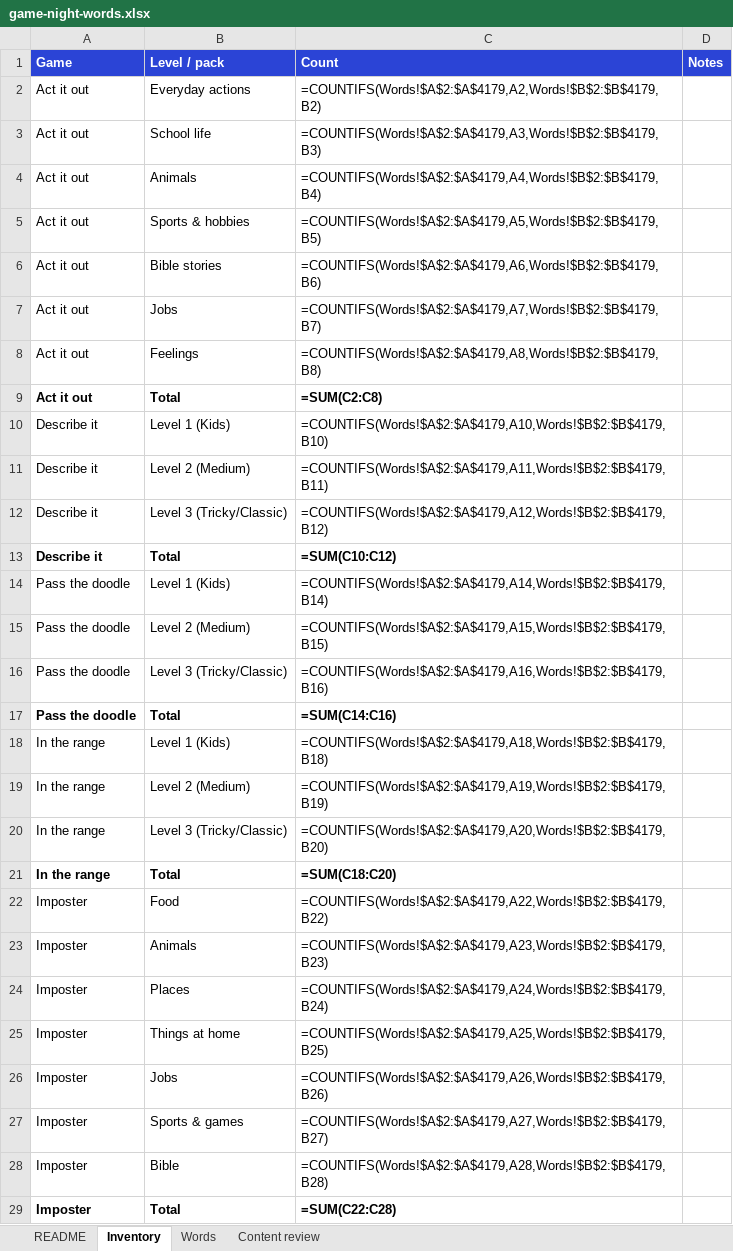
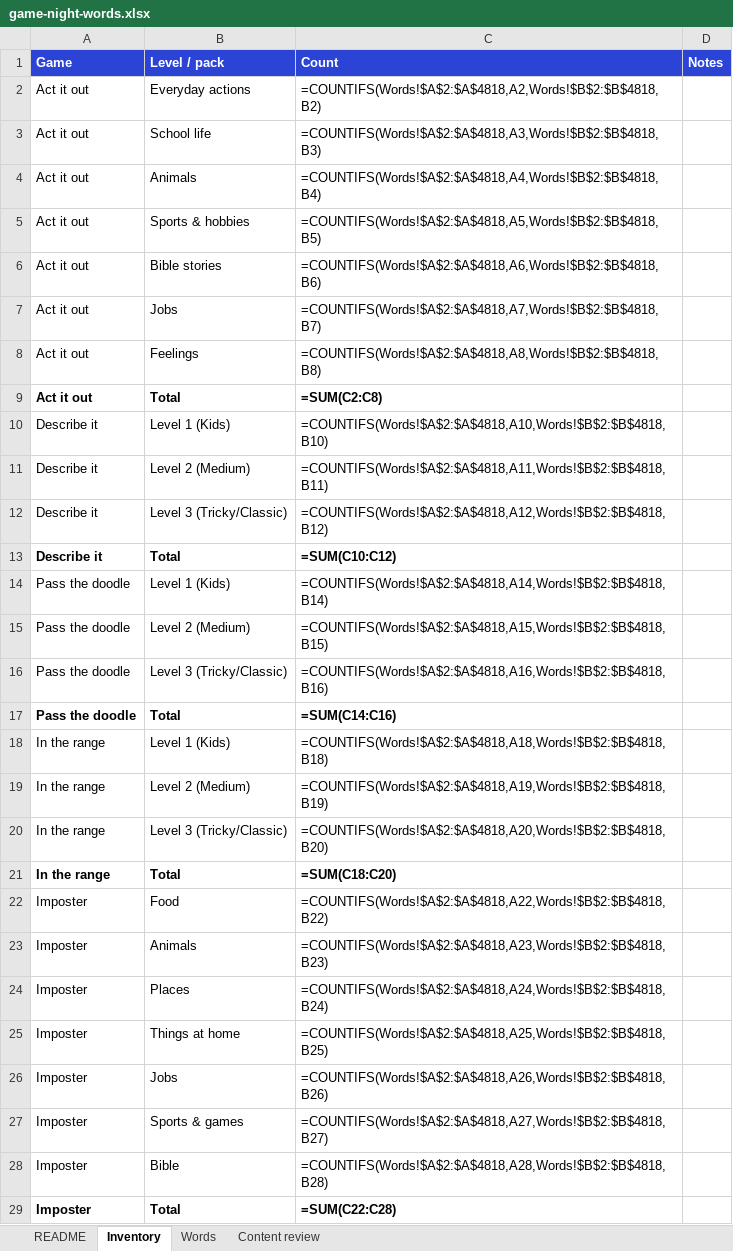
Before and after one commit to meep23t/Game-night, an Excel workbook: docs/game-night-words.xlsx, sheet Inventory, drawn as a sheet; only a part is shown; values as stored, in another font and other column widths than the file's, no borders; formulas without a stored value are shown as written; the diff covers the shown part only; the diff names each change by its address in the sheet, - before the commit and + after, or states it on an @@ line.

```diff
--- a/docs/game-night-words.xlsx (sheet Inventory)
+++ b/docs/game-night-words.xlsx (sheet Inventory)
-C2 (Count): =COUNTIFS(Words!$A$2:$A$4179,A2,Words!$B$2:$B$4179,B2)
+C2 (Count): =COUNTIFS(Words!$A$2:$A$4818,A2,Words!$B$2:$B$4818,B2)
-C3 (Count): =COUNTIFS(Words!$A$2:$A$4179,A3,Words!$B$2:$B$4179,B3)
+C3 (Count): =COUNTIFS(Words!$A$2:$A$4818,A3,Words!$B$2:$B$4818,B3)
-C4 (Count): =COUNTIFS(Words!$A$2:$A$4179,A4,Words!$B$2:$B$4179,B4)
+C4 (Count): =COUNTIFS(Words!$A$2:$A$4818,A4,Words!$B$2:$B$4818,B4)
-C5 (Count): =COUNTIFS(Words!$A$2:$A$4179,A5,Words!$B$2:$B$4179,B5)
+C5 (Count): =COUNTIFS(Words!$A$2:$A$4818,A5,Words!$B$2:$B$4818,B5)
-C6 (Count): =COUNTIFS(Words!$A$2:$A$4179,A6,Words!$B$2:$B$4179,B6)
+C6 (Count): =COUNTIFS(Words!$A$2:$A$4818,A6,Words!$B$2:$B$4818,B6)
-C7 (Count): =COUNTIFS(Words!$A$2:$A$4179,A7,Words!$B$2:$B$4179,B7)
+C7 (Count): =COUNTIFS(Words!$A$2:$A$4818,A7,Words!$B$2:$B$4818,B7)
-C8 (Count): =COUNTIFS(Words!$A$2:$A$4179,A8,Words!$B$2:$B$4179,B8)
+C8 (Count): =COUNTIFS(Words!$A$2:$A$4818,A8,Words!$B$2:$B$4818,B8)
-C10 (Count): =COUNTIFS(Words!$A$2:$A$4179,A10,Words!$B$2:$B$4179,B10)
+C10 (Count): =COUNTIFS(Words!$A$2:$A$4818,A10,Words!$B$2:$B$4818,B10)
-C11 (Count): =COUNTIFS(Words!$A$2:$A$4179,A11,Words!$B$2:$B$4179,B11)
+C11 (Count): =COUNTIFS(Words!$A$2:$A$4818,A11,Words!$B$2:$B$4818,B11)
-C12 (Count): =COUNTIFS(Words!$A$2:$A$4179,A12,Words!$B$2:$B$4179,B12)
+C12 (Count): =COUNTIFS(Words!$A$2:$A$4818,A12,Words!$B$2:$B$4818,B12)
-C14 (Count): =COUNTIFS(Words!$A$2:$A$4179,A14,Words!$B$2:$B$4179,B14)
+C14 (Count): =COUNTIFS(Words!$A$2:$A$4818,A14,Words!$B$2:$B$4818,B14)
-C15 (Count): =COUNTIFS(Words!$A$2:$A$4179,A15,Words!$B$2:$B$4179,B15)
+C15 (Count): =COUNTIFS(Words!$A$2:$A$4818,A15,Words!$B$2:$B$4818,B15)
-C16 (Count): =COUNTIFS(Words!$A$2:$A$4179,A16,Words!$B$2:$B$4179,B16)
+C16 (Count): =COUNTIFS(Words!$A$2:$A$4818,A16,Words!$B$2:$B$4818,B16)
-C18 (Count): =COUNTIFS(Words!$A$2:$A$4179,A18,Words!$B$2:$B$4179,B18)
+C18 (Count): =COUNTIFS(Words!$A$2:$A$4818,A18,Words!$B$2:$B$4818,B18)
-C19 (Count): =COUNTIFS(Words!$A$2:$A$4179,A19,Words!$B$2:$B$4179,B19)
+C19 (Count): =COUNTIFS(Words!$A$2:$A$4818,A19,Words!$B$2:$B$4818,B19)
-C20 (Count): =COUNTIFS(Words!$A$2:$A$4179,A20,Words!$B$2:$B$4179,B20)
+C20 (Count): =COUNTIFS(Words!$A$2:$A$4818,A20,Words!$B$2:$B$4818,B20)
-C22 (Count): =COUNTIFS(Words!$A$2:$A$4179,A22,Words!$B$2:$B$4179,B22)
+C22 (Count): =COUNTIFS(Words!$A$2:$A$4818,A22,Words!$B$2:$B$4818,B22)
-C23 (Count): =COUNTIFS(Words!$A$2:$A$4179,A23,Words!$B$2:$B$4179,B23)
+C23 (Count): =COUNTIFS(Words!$A$2:$A$4818,A23,Words!$B$2:$B$4818,B23)
-C24 (Count): =COUNTIFS(Words!$A$2:$A$4179,A24,Words!$B$2:$B$4179,B24)
+C24 (Count): =COUNTIFS(Words!$A$2:$A$4818,A24,Words!$B$2:$B$4818,B24)
-C25 (Count): =COUNTIFS(Words!$A$2:$A$4179,A25,Words!$B$2:$B$4179,B25)
+C25 (Count): =COUNTIFS(Words!$A$2:$A$4818,A25,Words!$B$2:$B$4818,B25)
-C26 (Count): =COUNTIFS(Words!$A$2:$A$4179,A26,Words!$B$2:$B$4179,B26)
+C26 (Count): =COUNTIFS(Words!$A$2:$A$4818,A26,Words!$B$2:$B$4818,B26)
-C27 (Count): =COUNTIFS(Words!$A$2:$A$4179,A27,Words!$B$2:$B$4179,B27)
+C27 (Count): =COUNTIFS(Words!$A$2:$A$4818,A27,Words!$B$2:$B$4818,B27)
-C28 (Count): =COUNTIFS(Words!$A$2:$A$4179,A28,Words!$B$2:$B$4179,B28)
+C28 (Count): =COUNTIFS(Words!$A$2:$A$4818,A28,Words!$B$2:$B$4818,B28)
```
Also changed, not shown: 5 edited cells elsewhere in this sheet, sheet Words, 2 other files.
